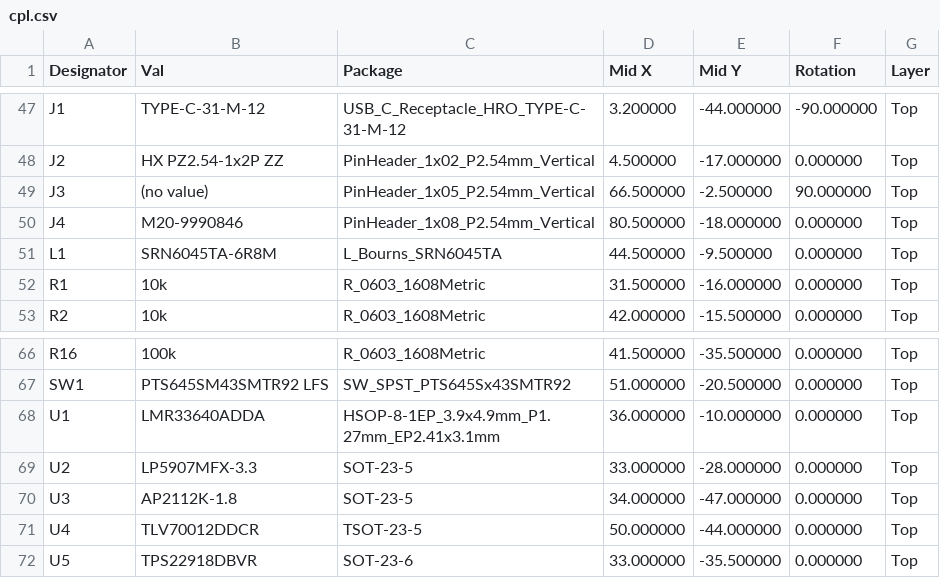
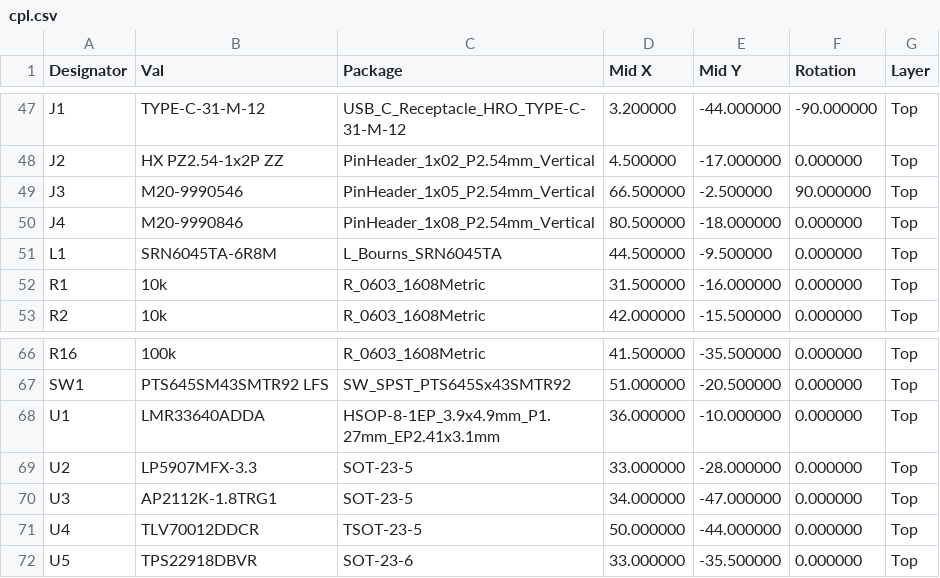
Before and after one commit to absmach/synth, a CSV file: qualification/class-c/multirail-compute-node/fab/cpl.csv, drawn as a sheet; only a part is shown, gaps mark what is left out.

Commit message:
qualification: lock the USB class to F.Cu and refresh the multirail-compute-node package
The pair makes no layer change, so it needs no return via. Export, fab package, images and docs are regenerated.

```diff
--- a/qualification/class-c/multirail-compute-node/fab/cpl.csv
+++ b/qualification/class-c/multirail-compute-node/fab/cpl.csv
@@ -48,3 +48,3 @@ J1,TYPE-C-31-M-12,USB_C_Receptacle_HRO_TYPE-C-31-M-12,3.200000,-44.000000,-90.00
 J2,HX PZ2.54-1x2P ZZ,PinHeader_1x02_P2.54mm_Vertical,4.500000,-17.000000,0.000000,Top
-J3,(no value),PinHeader_1x05_P2.54mm_Vertical,66.500000,-2.500000,90.000000,Top
+J3,M20-9990546,PinHeader_1x05_P2.54mm_Vertical,66.500000,-2.500000,90.000000,Top
 J4,M20-9990846,PinHeader_1x08_P2.54mm_Vertical,80.500000,-18.000000,0.000000,Top
@@ -69,3 +69,3 @@ U1,LMR33640ADDA,HSOP-8-1EP_3.9x4.9mm_P1.27mm_EP2.41x3.1mm,36.000000,-10.000000,0
 U2,LP5907MFX-3.3,SOT-23-5,33.000000,-28.000000,0.000000,Top
-U3,AP2112K-1.8,SOT-23-5,34.000000,-47.000000,0.000000,Top
+U3,AP2112K-1.8TRG1,SOT-23-5,34.000000,-47.000000,0.000000,Top
 U4,TLV70012DDCR,TSOT-23-5,50.000000,-44.000000,0.000000,Top
```
Also changed, not shown: 14 other files.
